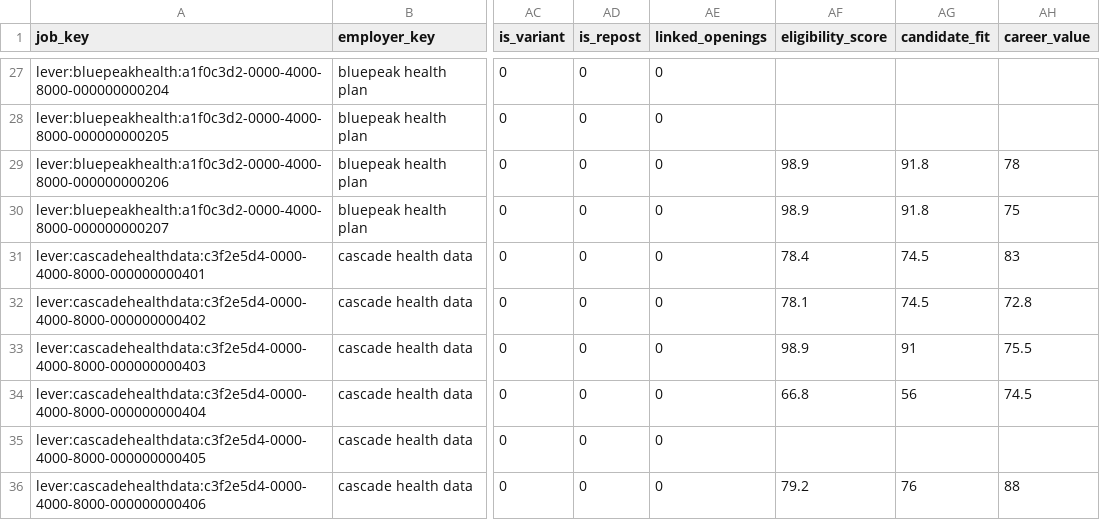
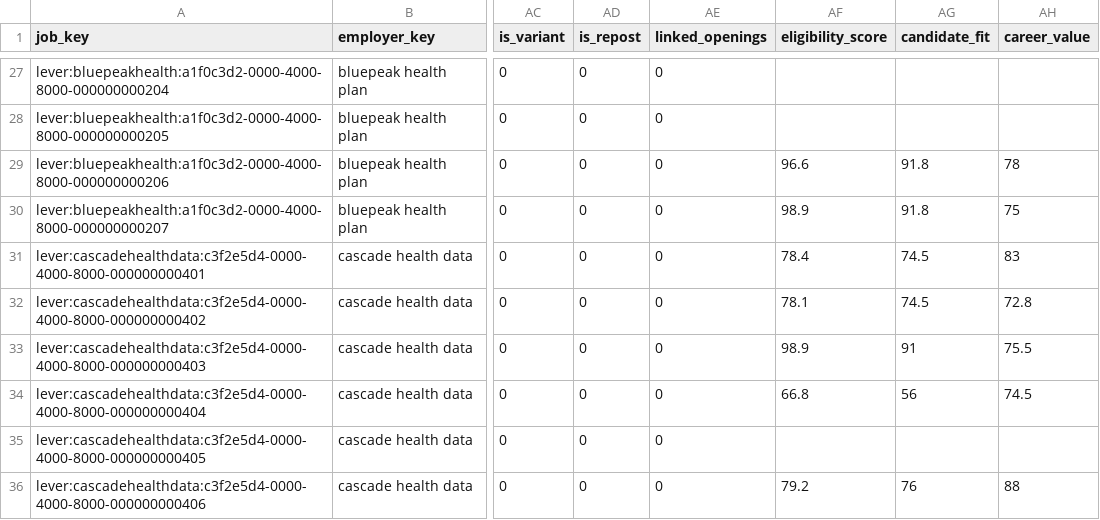
Before and after one commit to crlittle20/careeros, a CSV file: samples/analytics_demo/fact_job_evaluation.csv, drawn as a sheet; only a part is shown, gaps mark what is left out; the diff names each change by its address in the sheet, - before the commit and + after, or states it on an @@ line.

```diff
--- a/samples/analytics_demo/fact_job_evaluation.csv
+++ b/samples/analytics_demo/fact_job_evaluation.csv
-AF29 (eligibility_score): 98.9
+AF29 (eligibility_score): 96.6
```
Also changed, not shown: 29 other files.
